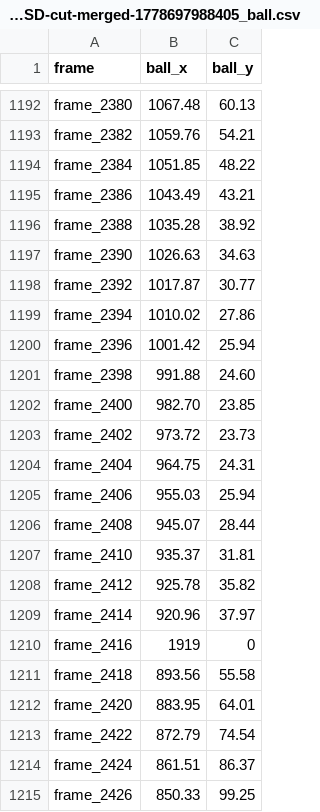
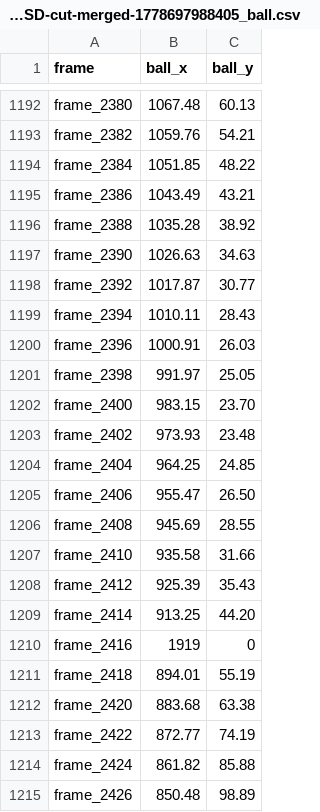
Before and after one commit to ahgeller/triton-ball-tennis, a CSV file: finetune/labels/PomonaPitzer_Women_vs._UCSD-cut-merged-1778697988405_ball.csv, drawn as a sheet; only a part is shown, gaps mark what is left out; the diff covers the shown part only.

Commit message:
Pomona ball labels re-clicked on 32 frames while labelling landings

```diff
--- a/finetune/labels/PomonaPitzer_Women_vs._UCSD-cut-merged-1778697988405_ball.csv
+++ b/finetune/labels/PomonaPitzer_Women_vs._UCSD-cut-merged-1778697988405_ball.csv
@@ -1198,18 +1198,18 @@ frame_2390,1026.63,34.63
 frame_2392,1017.87,30.77
-frame_2394,1010.02,27.86
-frame_2396,1001.42,25.94
-frame_2398,991.88,24.60
-frame_2400,982.70,23.85
-frame_2402,973.72,23.73
-frame_2404,964.75,24.31
-frame_2406,955.03,25.94
-frame_2408,945.07,28.44
-frame_2410,935.37,31.81
-frame_2412,925.78,35.82
-frame_2414,920.96,37.97
+frame_2394,1010.11,28.43
+frame_2396,1000.91,26.03
+frame_2398,991.97,25.05
+frame_2400,983.15,23.70
+frame_2402,973.93,23.48
+frame_2404,964.25,24.85
+frame_2406,955.47,26.50
+frame_2408,945.69,28.55
+frame_2410,935.58,31.66
+frame_2412,925.39,35.43
+frame_2414,913.25,44.20
 frame_2416,1919,0
-frame_2418,893.56,55.58
-frame_2420,883.95,64.01
-frame_2422,872.79,74.54
-frame_2424,861.51,86.37
-frame_2426,850.33,99.25
+frame_2418,894.01,55.19
+frame_2420,883.68,63.38
+frame_2422,872.77,74.19
+frame_2424,861.82,85.88
+frame_2426,850.48,98.89
```
Also changed, not shown: 32 edited cells elsewhere in this file.
